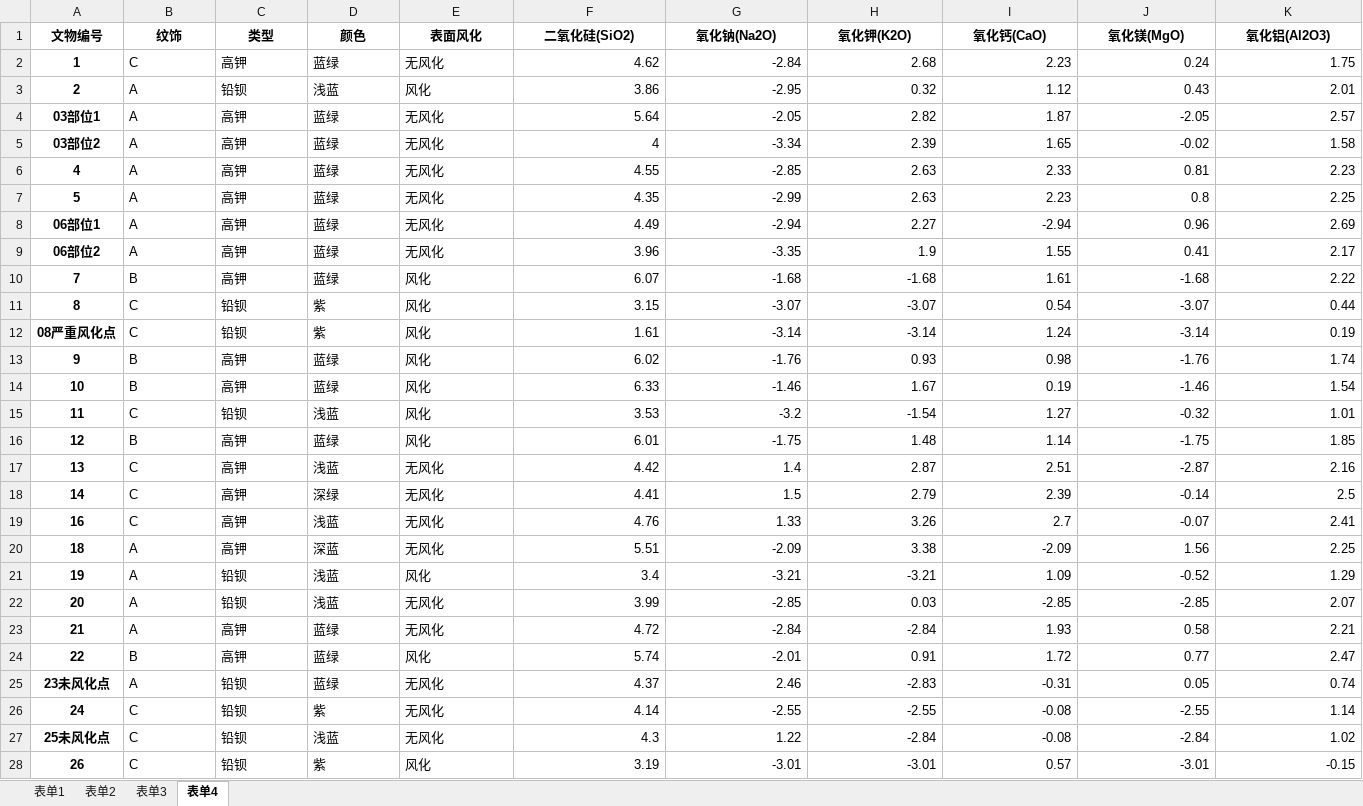
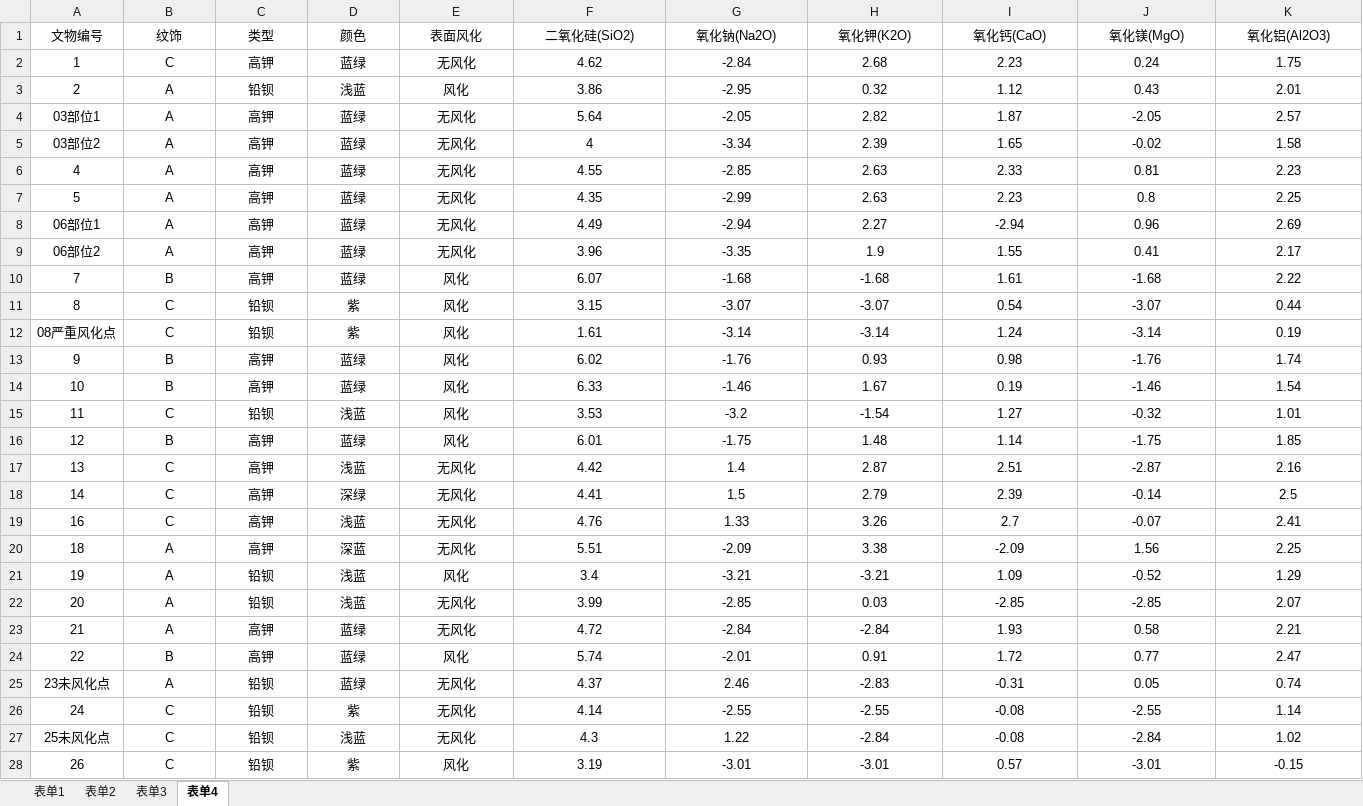
Before and after one commit to jshn9515/mathworks, an Excel workbook: 2022-CUMCM/Problem C/attachment/附件-预处理后数据.xlsx, sheet 表单4, drawn as a sheet; only a part is shown; values as stored, in another font and other column widths than the file's, no borders; the diff covers the shown part only; the diff names each change by its address in the sheet, - before the commit and + after, or states it on an @@ line.

```diff
--- a/2022-CUMCM/Problem C/attachment/附件-预处理后数据.xlsx (sheet 表单4)
+++ b/2022-CUMCM/Problem C/attachment/附件-预处理后数据.xlsx (sheet 表单4)
-A1:K1 bold: on
+A1:K1 bold: off
-A2:A28 bold: on
+A2:A28 bold: off
-B2:E28 alignment: left
+B2:E28 alignment: center
-F2:K28 alignment: right
+F2:K28 alignment: center
```
Also changed, not shown: cell formats elsewhere in this sheet, sheet 表单2, sheet 表单1, sheet 表单3, 2022-CUMCM/Problem C/attachment/附件.xlsx.
